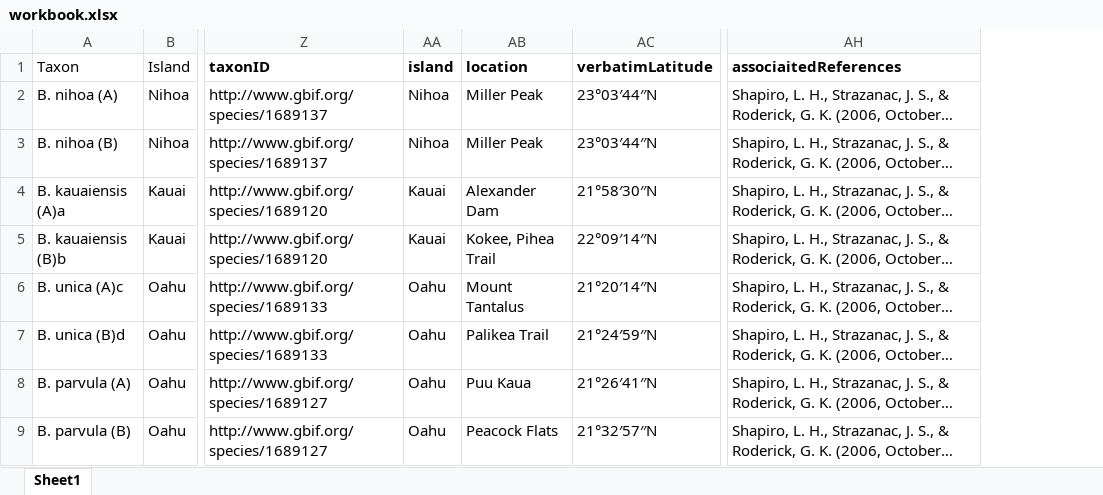
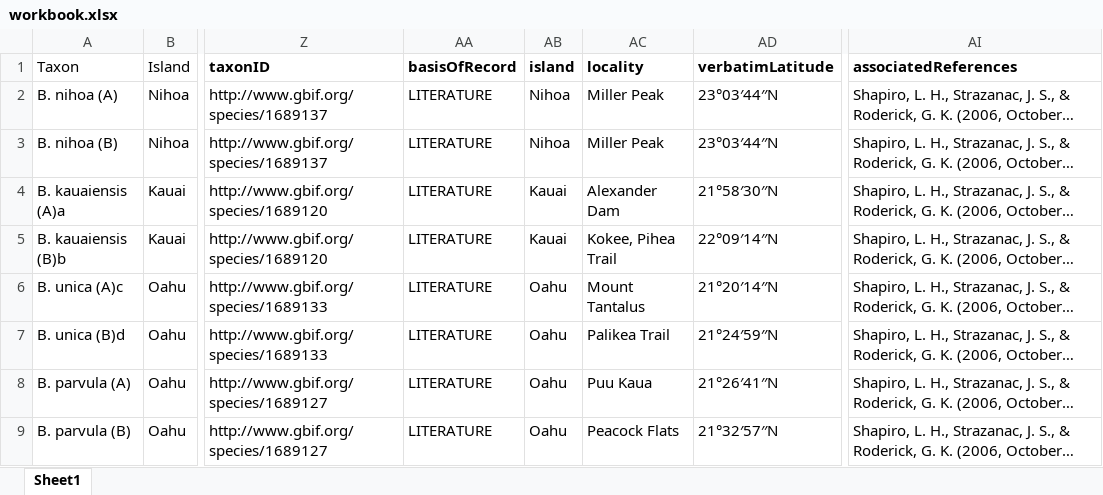
Before and after one commit to rdmpage/gbif-1ecd4976-5a70-446f-8905-020faf3e2dcf, an Excel workbook: workbook.xlsx, sheet Sheet1, drawn as a sheet; only a part is shown, gaps mark what is left out; long unchanged cells end in …; values as stored, in another font and other column widths than the file's, no borders; addresses are those after the commit; the diff names each change by its address in the sheet, - before the commit and + after, or states it on an @@ line.

Commit message:
Data

```diff
--- a/workbook.xlsx (sheet Sheet1)
+++ b/workbook.xlsx (sheet Sheet1)
+column AA (basisOfRecord), rows 2-9: all LITERATURE
-AC1: location
+AC1: locality
-AI1: associaitedReferences
+AI1: associatedReferences
```
Also changed, not shown: 6 other files.
